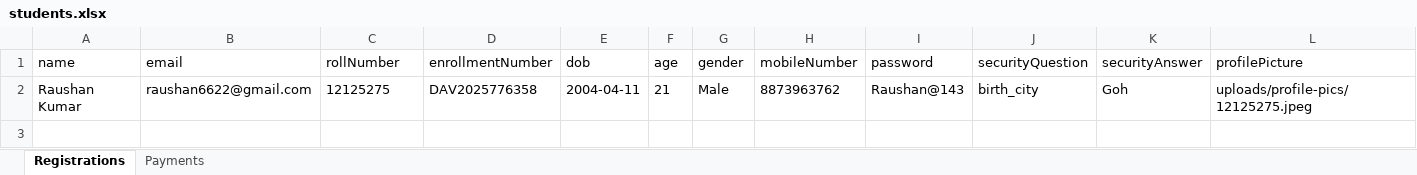
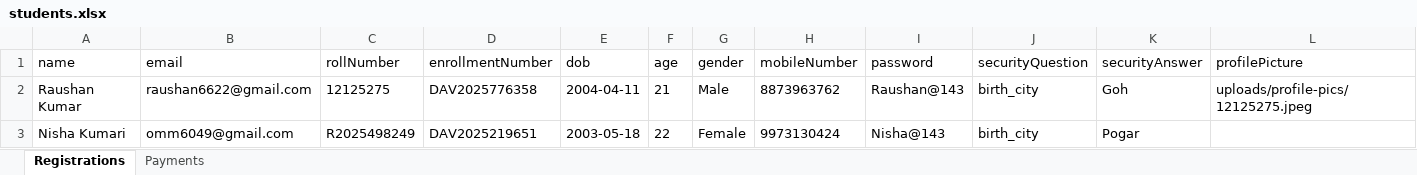
Before and after one commit to raushangrdimt6049/BHU-Demo-Website-For-Registration-of-Student-for-Different-Courses., an Excel workbook: students.xlsx, sheet Registrations, drawn as a sheet; only a part is shown; values as stored, in another font and other column widths than the file's, no borders; rows hold the shown columns only; the diff names each change by its address in the sheet, - before the commit and + after, or states it on an @@ line.

```diff
--- a/students.xlsx (sheet Registrations)
+++ b/students.xlsx (sheet Registrations)
+row 3: Nisha Kumari | omm6049@gmail.com | R2025498249 | DAV2025219651 | 2003-05-18 | 22 | Female | 9973130424 | Nisha@143 | birth_city | Pogar
```
Also changed, not shown: 17 other files.
